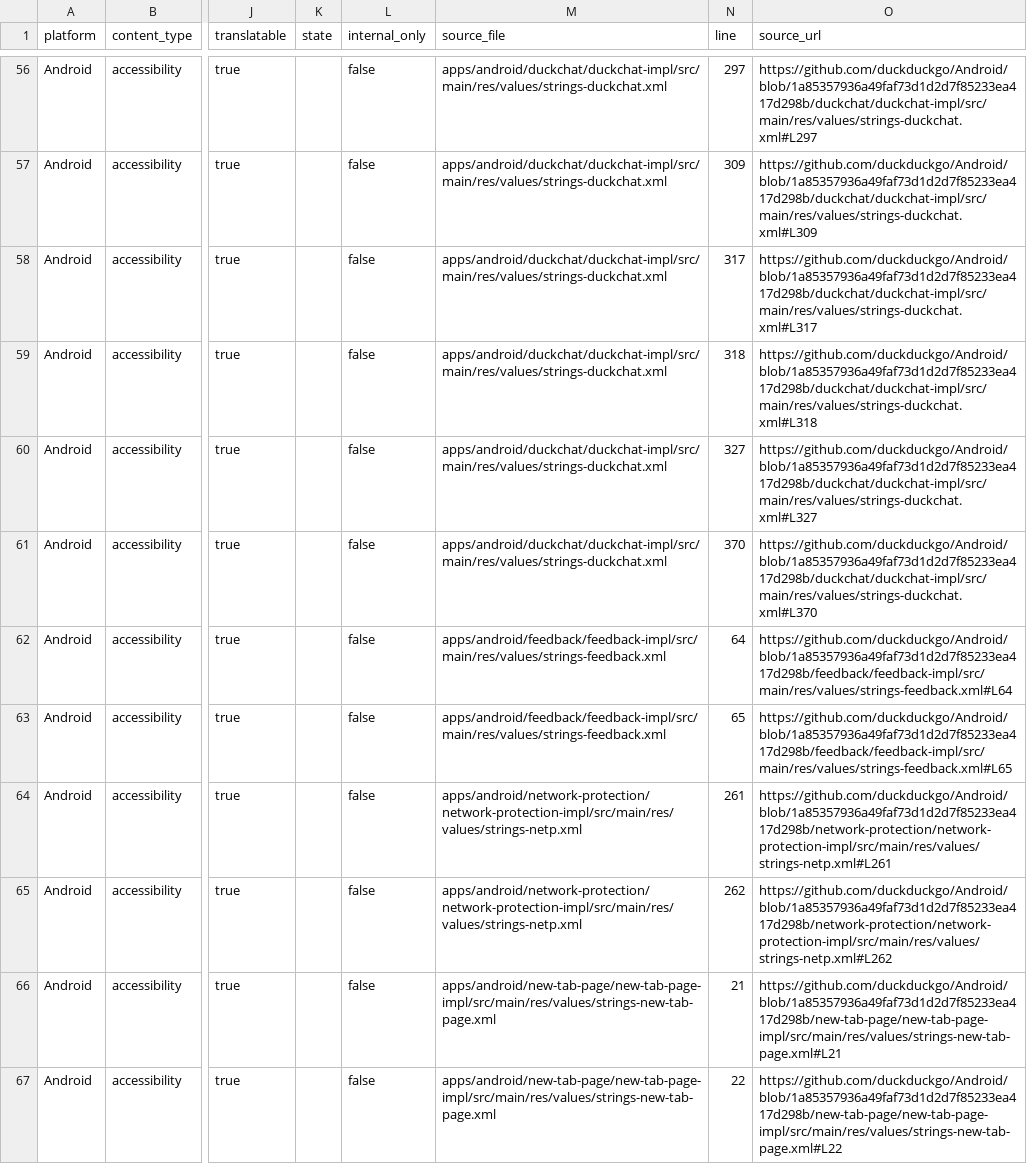
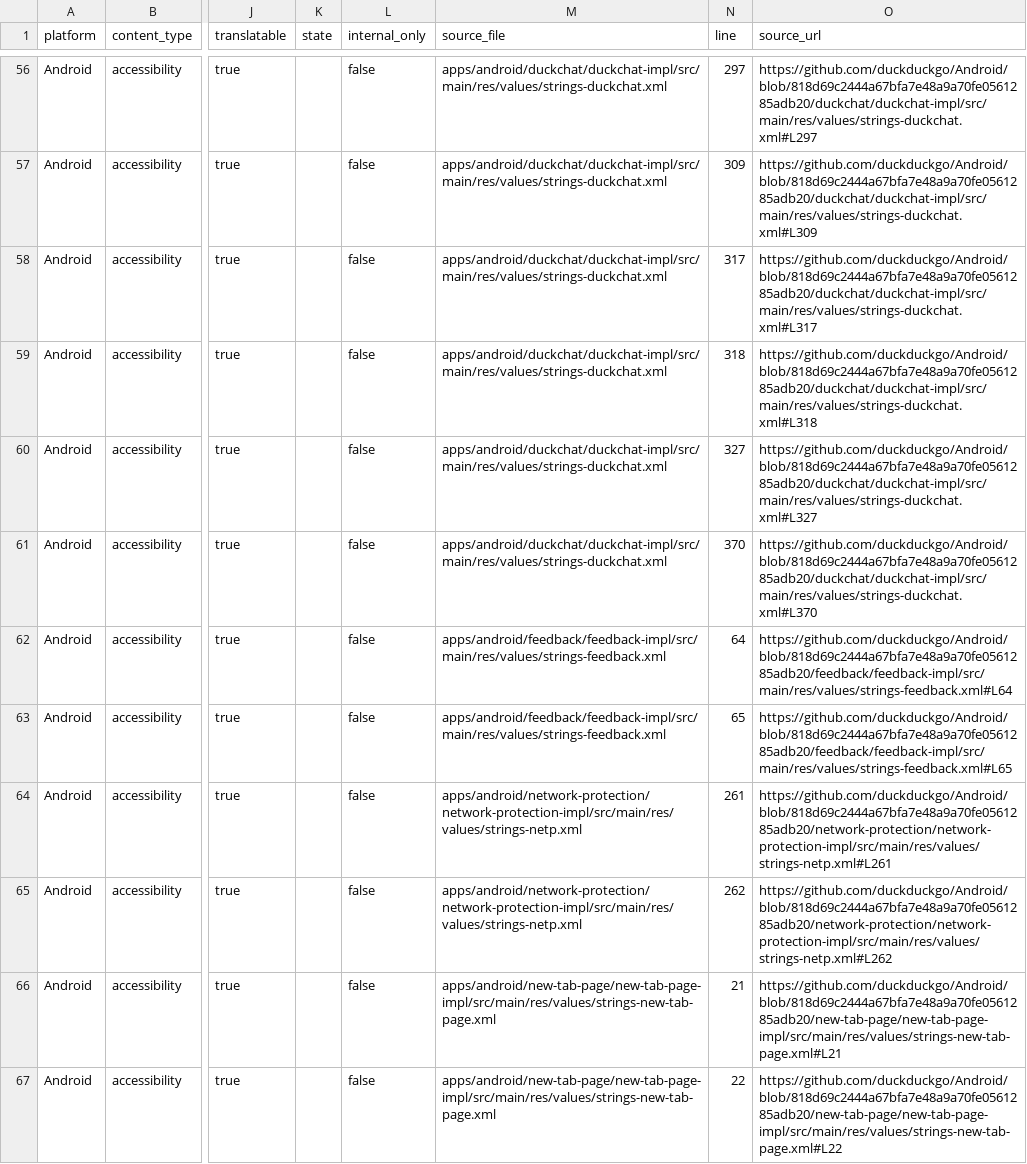
Before and after one commit to duckduckgo/product-copy, a CSV file: strings/android/accessibility.csv, drawn as a sheet; only a part is shown, gaps mark what is left out; the diff covers the shown part only; the diff names each change by its address in the sheet, - before the commit and + after, or states it on an @@ line.

```diff
--- a/strings/android/accessibility.csv
+++ b/strings/android/accessibility.csv
-O56 (source_url): https://github.com/duckduckgo/Android/blob/1a85357936a49faf73d1d2d7f85233ea417d298b/duckchat/duckchat-impl/src/main/res/values/strings-duckchat.xml#L297
+O56 (source_url): https://github.com/duckduckgo/Android/blob/818d69c2444a67bfa7e48a9a70fe0561285adb20/duckchat/duckchat-impl/src/main/res/values/strings-duckchat.xml#L297
-O57 (source_url): https://github.com/duckduckgo/Android/blob/1a85357936a49faf73d1d2d7f85233ea417d298b/duckchat/duckchat-impl/src/main/res/values/strings-duckchat.xml#L309
+O57 (source_url): https://github.com/duckduckgo/Android/blob/818d69c2444a67bfa7e48a9a70fe0561285adb20/duckchat/duckchat-impl/src/main/res/values/strings-duckchat.xml#L309
-O58 (source_url): https://github.com/duckduckgo/Android/blob/1a85357936a49faf73d1d2d7f85233ea417d298b/duckchat/duckchat-impl/src/main/res/values/strings-duckchat.xml#L317
+O58 (source_url): https://github.com/duckduckgo/Android/blob/818d69c2444a67bfa7e48a9a70fe0561285adb20/duckchat/duckchat-impl/src/main/res/values/strings-duckchat.xml#L317
-O59 (source_url): https://github.com/duckduckgo/Android/blob/1a85357936a49faf73d1d2d7f85233ea417d298b/duckchat/duckchat-impl/src/main/res/values/strings-duckchat.xml#L318
+O59 (source_url): https://github.com/duckduckgo/Android/blob/818d69c2444a67bfa7e48a9a70fe0561285adb20/duckchat/duckchat-impl/src/main/res/values/strings-duckchat.xml#L318
-O60 (source_url): https://github.com/duckduckgo/Android/blob/1a85357936a49faf73d1d2d7f85233ea417d298b/duckchat/duckchat-impl/src/main/res/values/strings-duckchat.xml#L327
+O60 (source_url): https://github.com/duckduckgo/Android/blob/818d69c2444a67bfa7e48a9a70fe0561285adb20/duckchat/duckchat-impl/src/main/res/values/strings-duckchat.xml#L327
-O61 (source_url): https://github.com/duckduckgo/Android/blob/1a85357936a49faf73d1d2d7f85233ea417d298b/duckchat/duckchat-impl/src/main/res/values/strings-duckchat.xml#L370
+O61 (source_url): https://github.com/duckduckgo/Android/blob/818d69c2444a67bfa7e48a9a70fe0561285adb20/duckchat/duckchat-impl/src/main/res/values/strings-duckchat.xml#L370
-O62 (source_url): https://github.com/duckduckgo/Android/blob/1a85357936a49faf73d1d2d7f85233ea417d298b/feedback/feedback-impl/src/main/res/values/strings-feedback.xml#L64
+O62 (source_url): https://github.com/duckduckgo/Android/blob/818d69c2444a67bfa7e48a9a70fe0561285adb20/feedback/feedback-impl/src/main/res/values/strings-feedback.xml#L64
-O63 (source_url): https://github.com/duckduckgo/Android/blob/1a85357936a49faf73d1d2d7f85233ea417d298b/feedback/feedback-impl/src/main/res/values/strings-feedback.xml#L65
+O63 (source_url): https://github.com/duckduckgo/Android/blob/818d69c2444a67bfa7e48a9a70fe0561285adb20/feedback/feedback-impl/src/main/res/values/strings-feedback.xml#L65
-O64 (source_url): https://github.com/duckduckgo/Android/blob/1a85357936a49faf73d1d2d7f85233ea417d298b/network-protection/network-protection-impl/src/main/res/values/strings-netp.xml#L261
+O64 (source_url): https://github.com/duckduckgo/Android/blob/818d69c2444a67bfa7e48a9a70fe0561285adb20/network-protection/network-protection-impl/src/main/res/values/strings-netp.xml#L261
-O65 (source_url): https://github.com/duckduckgo/Android/blob/1a85357936a49faf73d1d2d7f85233ea417d298b/network-protection/network-protection-impl/src/main/res/values/strings-netp.xml#L262
+O65 (source_url): https://github.com/duckduckgo/Android/blob/818d69c2444a67bfa7e48a9a70fe0561285adb20/network-protection/network-protection-impl/src/main/res/values/strings-netp.xml#L262
-O66 (source_url): https://github.com/duckduckgo/Android/blob/1a85357936a49faf73d1d2d7f85233ea417d298b/new-tab-page/new-tab-page-impl/src/main/res/values/strings-new-tab-page.xml#L21
+O66 (source_url): https://github.com/duckduckgo/Android/blob/818d69c2444a67bfa7e48a9a70fe0561285adb20/new-tab-page/new-tab-page-impl/src/main/res/values/strings-new-tab-page.xml#L21
-O67 (source_url): https://github.com/duckduckgo/Android/blob/1a85357936a49faf73d1d2d7f85233ea417d298b/new-tab-page/new-tab-page-impl/src/main/res/values/strings-new-tab-page.xml#L22
+O67 (source_url): https://github.com/duckduckgo/Android/blob/818d69c2444a67bfa7e48a9a70fe0561285adb20/new-tab-page/new-tab-page-impl/src/main/res/values/strings-new-tab-page.xml#L22
```
Also changed, not shown: 1 added row and 64 edited cells elsewhere in this file, strings/android/headings.csv, strings/android/internal.csv, 36 other files.
